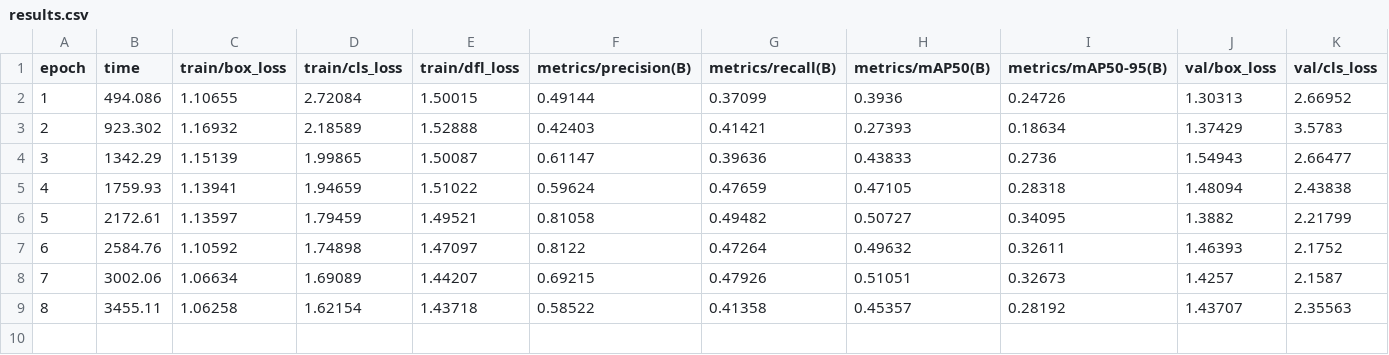
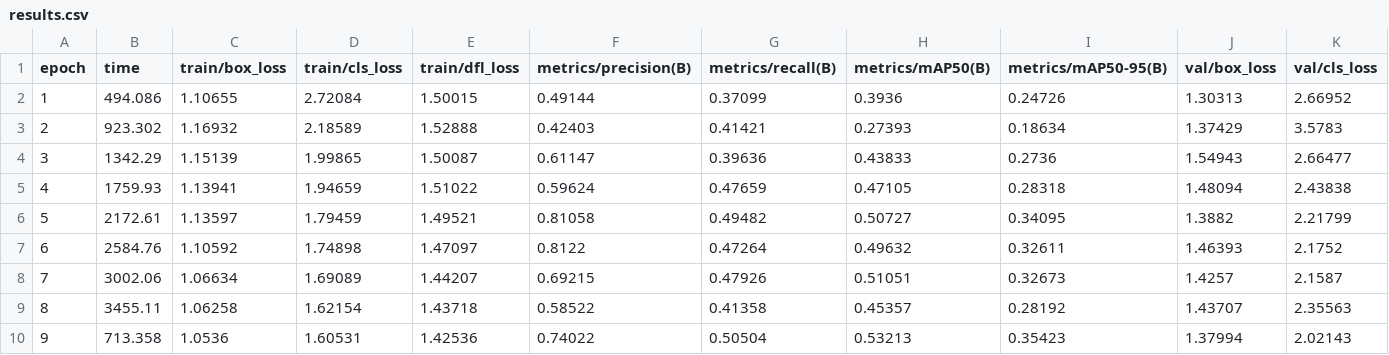
Before and after one commit to codegeassgen29-glitch/nutrivision, a CSV file: backend/training_runs/food_detector_v1/results.csv, drawn as a sheet; only a part is shown; rows hold the shown columns only; the diff names each change by its address in the sheet, - before the commit and + after, or states it on an @@ line.

```diff
--- a/backend/training_runs/food_detector_v1/results.csv
+++ b/backend/training_runs/food_detector_v1/results.csv
+row 10: 9 | 713.358 | 1.0536 | 1.60531 | 1.42536 | 0.74022 | 0.50504 | 0.53213 | 0.35423 | 1.37994 | 2.02143
```
Also changed, not shown: 9 other files.
